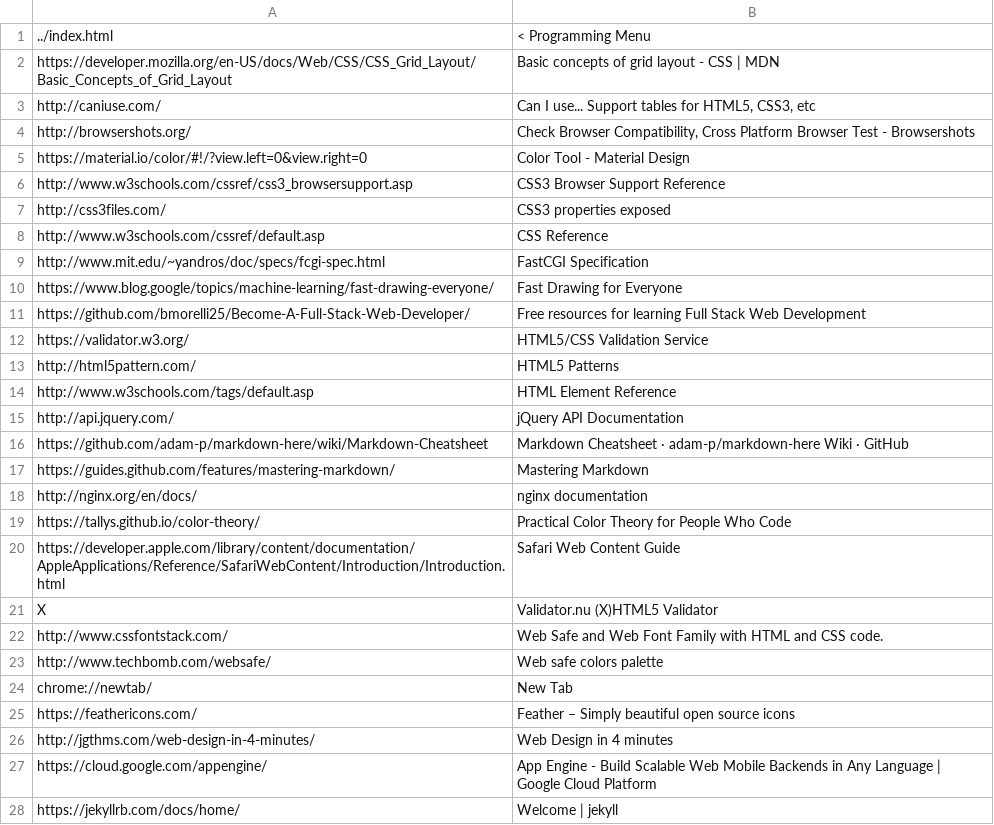
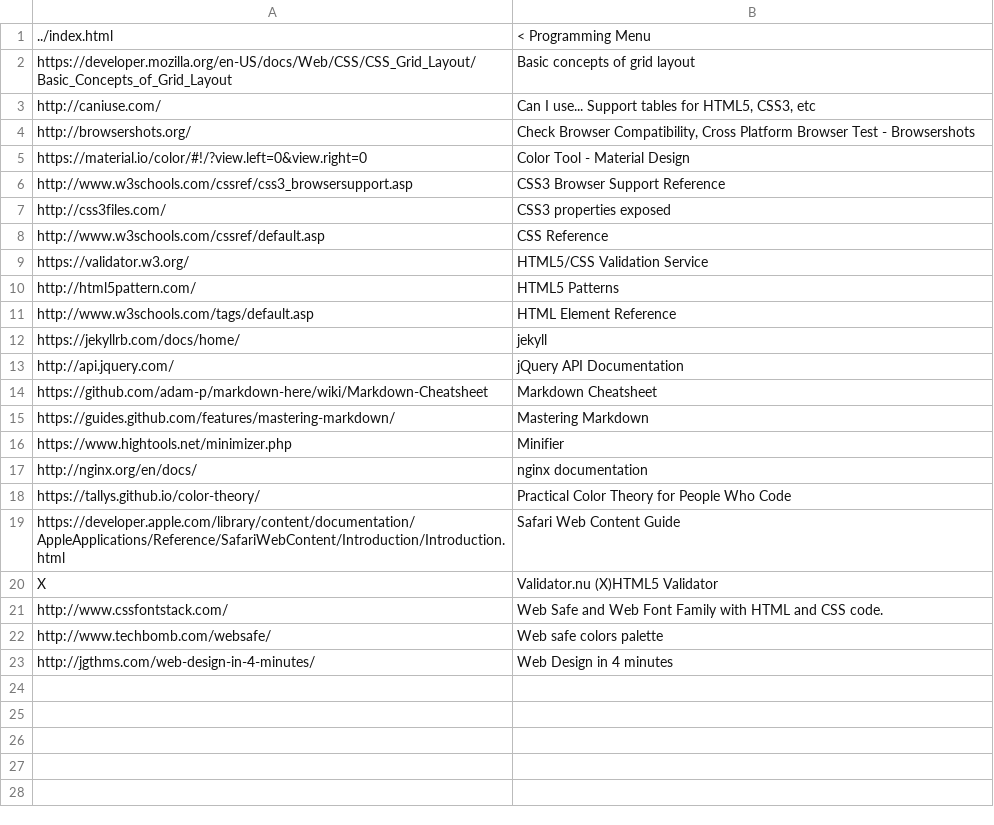
Before and after one commit to frharmsen/frharmsen.github.io, a CSV file: computer/programming/web/index.csv, drawn as a sheet.

Commit message:
Add HTML, CSS, JavaScript code minifier.

```diff
--- a/computer/programming/web/index.csv
+++ b/computer/programming/web/index.csv
@@ -1,3 +1,3 @@
 ../index.html,< Programming Menu
-https://developer.mozilla.org/en-US/docs/Web/CSS/CSS_Grid_Layout/Basic_Concepts_of_Grid_Layout,Basic concepts of grid layout - CSS | MDN
+https://developer.mozilla.org/en-US/docs/Web/CSS/CSS_Grid_Layout/Basic_Concepts_of_Grid_Layout,Basic concepts of grid layout
 http://caniuse.com/,"Can I use... Support tables for HTML5, CSS3, etc"
@@ -8,5 +8,2 @@ http://css3files.com/,CSS3 properties exposed
 http://www.w3schools.com/cssref/default.asp,CSS Reference
-http://www.mit.edu/~yandros/doc/specs/fcgi-spec.html,FastCGI Specification
-https://www.blog.google/topics/machine-learning/fast-drawing-everyone/,Fast Drawing for Everyone
-https://github.com/bmorelli25/Become-A-Full-Stack-Web-Developer/,Free resources for learning Full Stack Web Development
 https://validator.w3.org/,HTML5/CSS Validation Service
@@ -14,5 +11,7 @@ http://html5pattern.com/,HTML5 Patterns
 http://www.w3schools.com/tags/default.asp,HTML Element Reference
+https://jekyllrb.com/docs/home/,jekyll
 http://api.jquery.com/,jQuery API Documentation
-https://github.com/adam-p/markdown-here/wiki/Markdown-Cheatsheet,Markdown Cheatsheet · adam-p/markdown-here Wiki · GitHub
+https://github.com/adam-p/markdown-here/wiki/Markdown-Cheatsheet,Markdown Cheatsheet
 https://guides.github.com/features/mastering-markdown/,Mastering Markdown
+https://www.hightools.net/minimizer.php,Minifier
 http://nginx.org/en/docs/,nginx documentation
@@ -23,6 +22,2 @@ http://www.cssfontstack.com/,Web Safe and Web Font Family with HTML and CSS code
 http://www.techbomb.com/websafe/,Web safe colors palette
-chrome://newtab/,New Tab
-https://feathericons.com/,Feather – Simply beautiful open source icons
 http://jgthms.com/web-design-in-4-minutes/,Web Design in 4 minutes
-https://cloud.google.com/appengine/,App Engine - Build Scalable Web  Mobile Backends in Any Language  |  Google Cloud Platform
-https://jekyllrb.com/docs/home/,Welcome | jekyll
```
Also changed, not shown: 1 other file.
